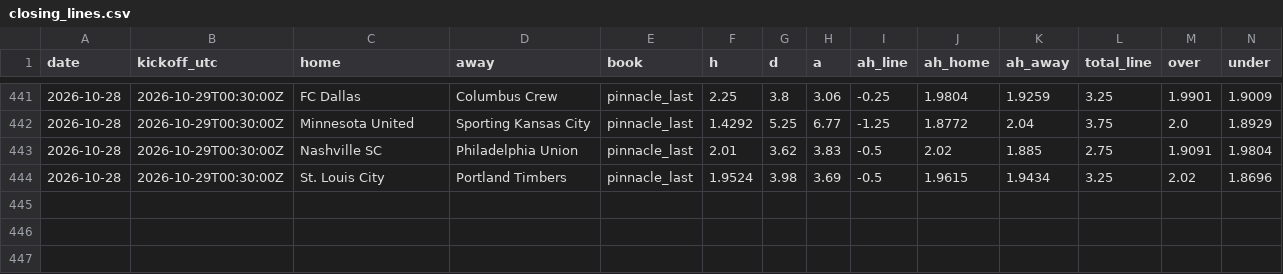
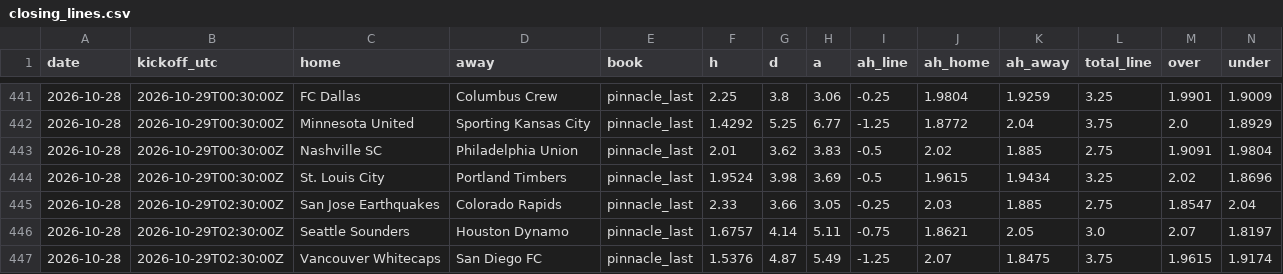
Before and after one commit to TheBallr/MLS-FUTURES, a CSV file: data/market/closing_lines.csv, drawn as a sheet; only a part is shown, gaps mark what is left out; rows hold the shown columns only; the diff names each change by its address in the sheet, - before the commit and + after, or states it on an @@ line.

```diff
--- a/data/market/closing_lines.csv
+++ b/data/market/closing_lines.csv
+row 445: 2026-10-28 | 2026-10-29T02:30:00Z | San Jose Earthquakes | Colorado Rapids | pinnacle_last | 2.33 | 3.66 | 3.05 | -0.25 | 2.03 | 1.885 | 2.75 | 1.8547 | 2.04
+row 446: 2026-10-28 | 2026-10-29T02:30:00Z | Seattle Sounders | Houston Dynamo | pinnacle_last | 1.6757 | 4.14 | 5.11 | -0.75 | 1.8621 | 2.05 | 3.0 | 2.07 | 1.8197
+row 447: 2026-10-28 | 2026-10-29T02:30:00Z | Vancouver Whitecaps | San Diego FC | pinnacle_last | 1.5376 | 4.87 | 5.49 | -1.25 | 2.07 | 1.8475 | 3.75 | 1.9615 | 1.9174
```
Also changed, not shown: data/market/current_round_odds.csv, 3 other files.
